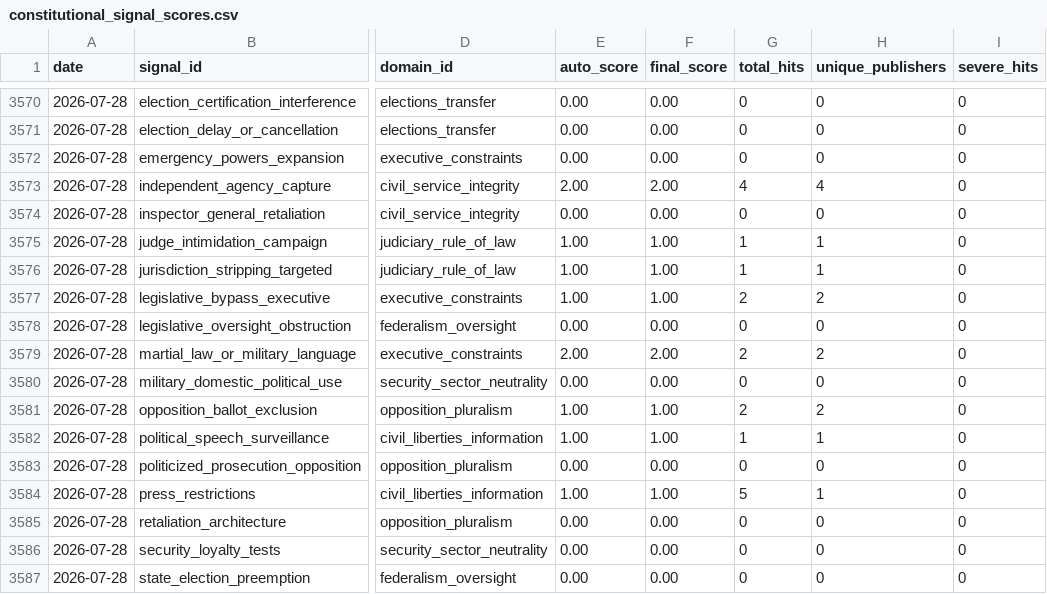
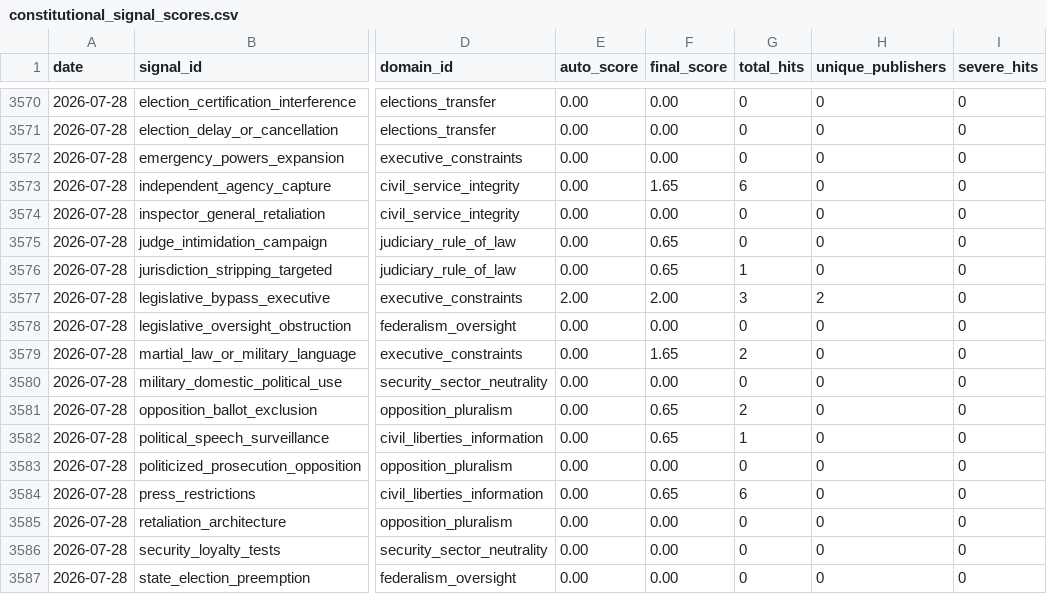
Before and after one commit to enkiEng/us-constitutional-risk-daily, a CSV file: data/constitutional_signal_scores.csv, drawn as a sheet; only a part is shown, gaps mark what is left out; the diff names each change by its address in the sheet, - before the commit and + after, or states it on an @@ line.

```diff
--- a/data/constitutional_signal_scores.csv
+++ b/data/constitutional_signal_scores.csv
-E3573 (auto_score): 2.00
+E3573 (auto_score): 0.00
-F3573 (final_score): 2.00
+F3573 (final_score): 1.65
-G3573 (total_hits): 4
+G3573 (total_hits): 6
-H3573 (unique_publishers): 4
+H3573 (unique_publishers): 0
-E3575:E3576 (auto_score): 1.00
+E3575:E3576 (auto_score): 0.00
-F3575:F3576 (final_score): 1.00
+F3575:F3576 (final_score): 0.65
-G3575 (total_hits): 1
+G3575 (total_hits): 0
-H3575:H3576 (unique_publishers): 1
+H3575:H3576 (unique_publishers): 0
-E3577 (auto_score): 1.00
+E3577 (auto_score): 2.00
-F3577 (final_score): 1.00
+F3577 (final_score): 2.00
-G3577 (total_hits): 2
+G3577 (total_hits): 3
-E3579 (auto_score): 2.00
+E3579 (auto_score): 0.00
-F3579 (final_score): 2.00
+F3579 (final_score): 1.65
-H3579 (unique_publishers): 2
+H3579 (unique_publishers): 0
-E3581:E3582 (auto_score): 1.00
+E3581:E3582 (auto_score): 0.00
-F3581:F3582 (final_score): 1.00
+F3581:F3582 (final_score): 0.65
-H3581 (unique_publishers): 2
+H3581 (unique_publishers): 0
-H3582 (unique_publishers): 1
+H3582 (unique_publishers): 0
-E3584 (auto_score): 1.00
+E3584 (auto_score): 0.00
-F3584 (final_score): 1.00
+F3584 (final_score): 0.65
-G3584 (total_hits): 5
+G3584 (total_hits): 6
-H3584 (unique_publishers): 1
+H3584 (unique_publishers): 0
```
Also changed, not shown: data/constitutional_risk_history_v2.csv, site/data/constitutional_risk_history.csv, 6 other files.
